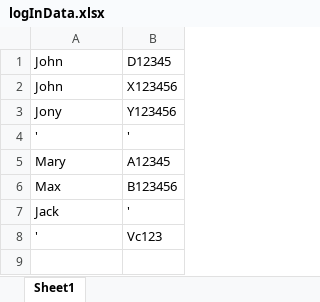
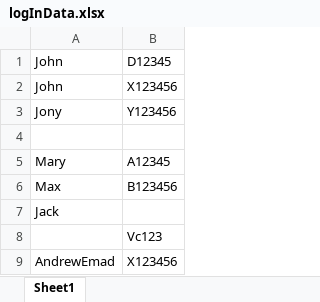
Before and after one commit to AndrewEmad/ST-Comm, an Excel workbook: SWE 2/ST-Comm_Testing/logInData.xlsx, sheet Sheet1, drawn as a sheet; values as stored, in another font and other column widths than the file's, no borders; the diff names each change by its address in the sheet, - before the commit and + after, or states it on an @@ line.

```diff
--- a/SWE 2/ST-Comm_Testing/logInData.xlsx (sheet Sheet1)
+++ b/SWE 2/ST-Comm_Testing/logInData.xlsx (sheet Sheet1)
-row 4: ' | '
+row 4: (empty)
-B7: '
+B7: (empty)
-A8: '
+A8: (empty)
+row 9: AndrewEmad | X123456
```
Also changed, not shown: SWE 2/ST-Comm_Testing/signUpData.xlsx, 6 other files.
